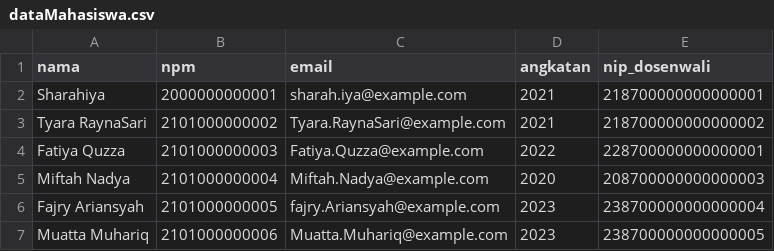
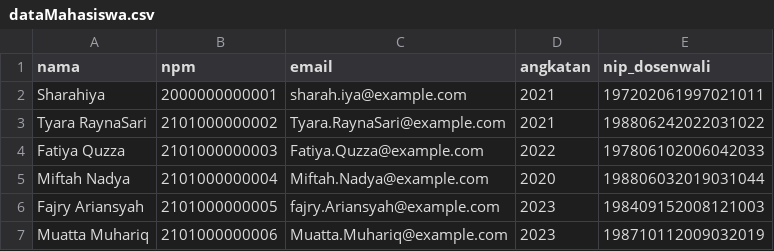
Before and after one commit to sharahiya/SIBITA, a CSV file: dataMahasiswa.csv, drawn as a sheet.

```diff
--- a/dataMahasiswa.csv
+++ b/dataMahasiswa.csv
@@ -1,7 +1,7 @@
 nama,npm,email,angkatan,nip_dosenwali
-Sharahiya,2000000000001,sharah.iya@example.com,2021,218700000000000001
-Tyara RaynaSari,2101000000002,Tyara.RaynaSari@example.com,2021,218700000000000002
-Fatiya Quzza,2101000000003,Fatiya.Quzza@example.com,2022,228700000000000001
-Miftah Nadya,2101000000004,Miftah.Nadya@example.com,2020,208700000000000003
-Fajry Ariansyah,2101000000005,fajry.Ariansyah@example.com,2023,238700000000000004
-Muatta Muhariq,2101000000006,Muatta.Muhariq@example.com,2023,238700000000000005
+Sharahiya,2000000000001,sharah.iya@example.com,2021,197202061997021011
+Tyara RaynaSari,2101000000002,Tyara.RaynaSari@example.com,2021,198806242022031022
+Fatiya Quzza,2101000000003,Fatiya.Quzza@example.com,2022,197806102006042033
+Miftah Nadya,2101000000004,Miftah.Nadya@example.com,2020,198806032019031044
+Fajry Ariansyah,2101000000005,fajry.Ariansyah@example.com,2023,198409152008121003
+Muatta Muhariq,2101000000006,Muatta.Muhariq@example.com,2023,198710112009032019
```
Also changed, not shown: dataDosen.csv, 3 other files.
